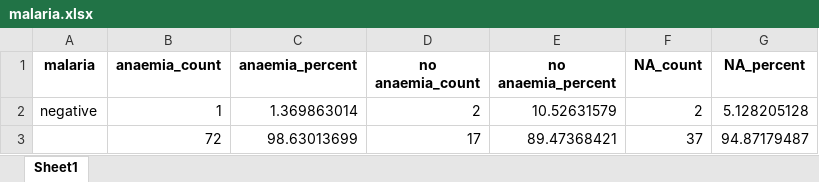
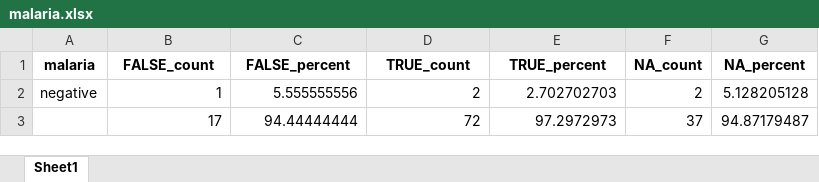
Before and after one commit to OxfordIHTM/gh-anaemia-pregnancy, an Excel workbook: malaria.xlsx, sheet Sheet1, drawn as a sheet; values as stored, in another font and other column widths than the file's, no borders; removed rows and columns are numbered as before the commit, all else as after; the diff names each change by its address in the sheet, - before the commit and + after, or states it on an @@ line.

```diff
--- a/malaria.xlsx (sheet Sheet1)
+++ b/malaria.xlsx (sheet Sheet1)
-B1: anaemia_count
+B1: FALSE_count
-C1: anaemia_percent
+C1: FALSE_percent
-D1: no anaemia_count
+D1: TRUE_count
-E1: no anaemia_percent
+E1: TRUE_percent
-C2 (FALSE_percent): 1.369863014
+C2 (FALSE_percent): 5.555555556
-E2 (TRUE_percent): 10.52631579
+E2 (TRUE_percent): 2.702702703
-row 3:  | 72 | 98.63013699 | 17 | 89.47368421 | 37 | 94.87179487
+row 3:  | 17 | 94.44444444 | 72 | 97.2972973 | 37 | 94.87179487
```
Also changed, not shown: marital.xlsx, sicklecell.xlsx, 21 other files.
